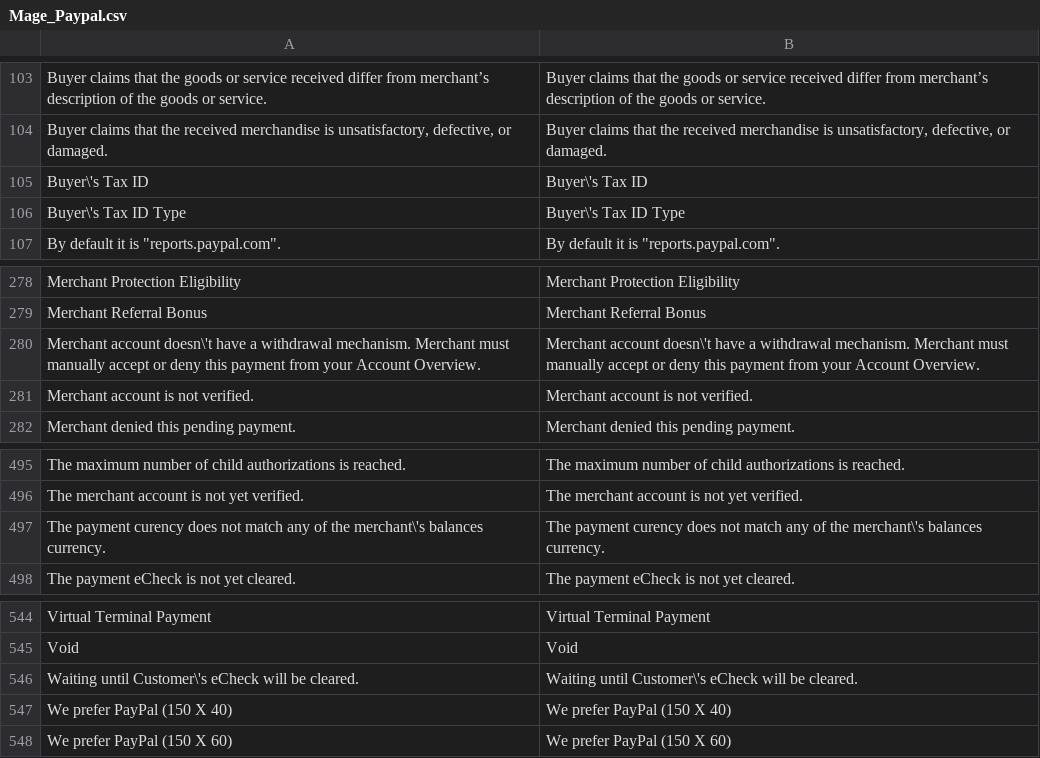
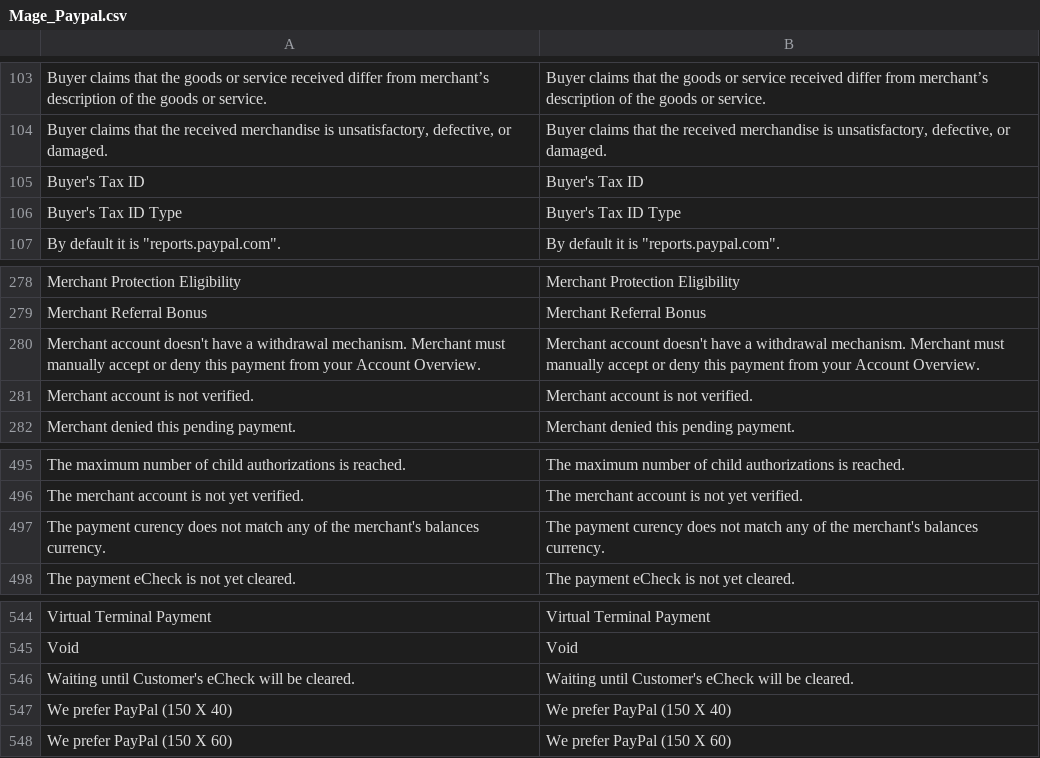
Before and after one commit to randallelliott714/magento, a CSV file: app/locale/en_US/Mage_Paypal.csv, drawn as a sheet; only a part is shown, gaps mark what is left out.

```diff
--- a/app/locale/en_US/Mage_Paypal.csv
+++ b/app/locale/en_US/Mage_Paypal.csv
@@ -160,4 +160,4 @@
 "Buyer claims that the received merchandise is unsatisfactory, defective, or damaged.","Buyer claims that the received merchandise is unsatisfactory, defective, or damaged."
-"Buyer\'s Tax ID","Buyer\'s Tax ID"
-"Buyer\'s Tax ID Type","Buyer\'s Tax ID Type"
+"Buyer's Tax ID","Buyer's Tax ID"
+"Buyer's Tax ID Type","Buyer's Tax ID Type"
 "By default it is ""reports.paypal.com"".","By default it is ""reports.paypal.com""."
@@ -335,3 +335,3 @@
 "Merchant Referral Bonus","Merchant Referral Bonus"
-"Merchant account doesn\'t have a withdrawal mechanism. Merchant must manually accept or deny this payment from your Account Overview.","Merchant account doesn\'t have a withdrawal mechanism. Merchant must manually accept or deny this payment from your Account Overview."
+"Merchant account doesn't have a withdrawal mechanism. Merchant must manually accept or deny this payment from your Account Overview.","Merchant account doesn't have a withdrawal mechanism. Merchant must manually accept or deny this payment from your Account Overview."
 "Merchant account is not verified.","Merchant account is not verified."
@@ -558,3 +558,3 @@
 "The merchant account is not yet verified.","The merchant account is not yet verified."
-"The payment curency does not match any of the merchant\'s balances currency.","The payment curency does not match any of the merchant\'s balances currency."
+"The payment curency does not match any of the merchant's balances currency.","The payment curency does not match any of the merchant's balances currency."
 "The payment eCheck is not yet cleared.","The payment eCheck is not yet cleared."
@@ -607,3 +607,3 @@
 "Void","Void"
-"Waiting until Customer\'s eCheck will be cleared.","Waiting until Customer\'s eCheck will be cleared."
+"Waiting until Customer's eCheck will be cleared.","Waiting until Customer's eCheck will be cleared."
 "We prefer PayPal (150 X 40)","We prefer PayPal (150 X 40)"
```
Also changed, not shown: app/locale/en_US/Mage_Adminhtml.csv, app/locale/en_US/Mage_Catalog.csv, 16 other files.
